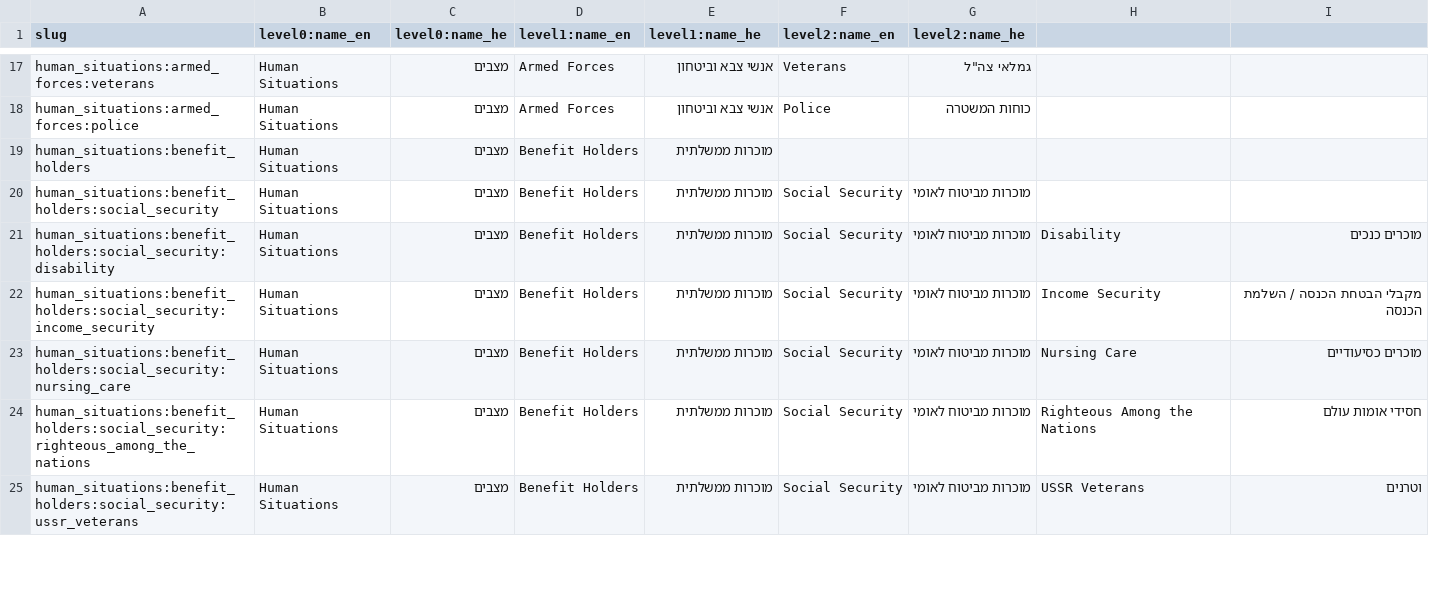
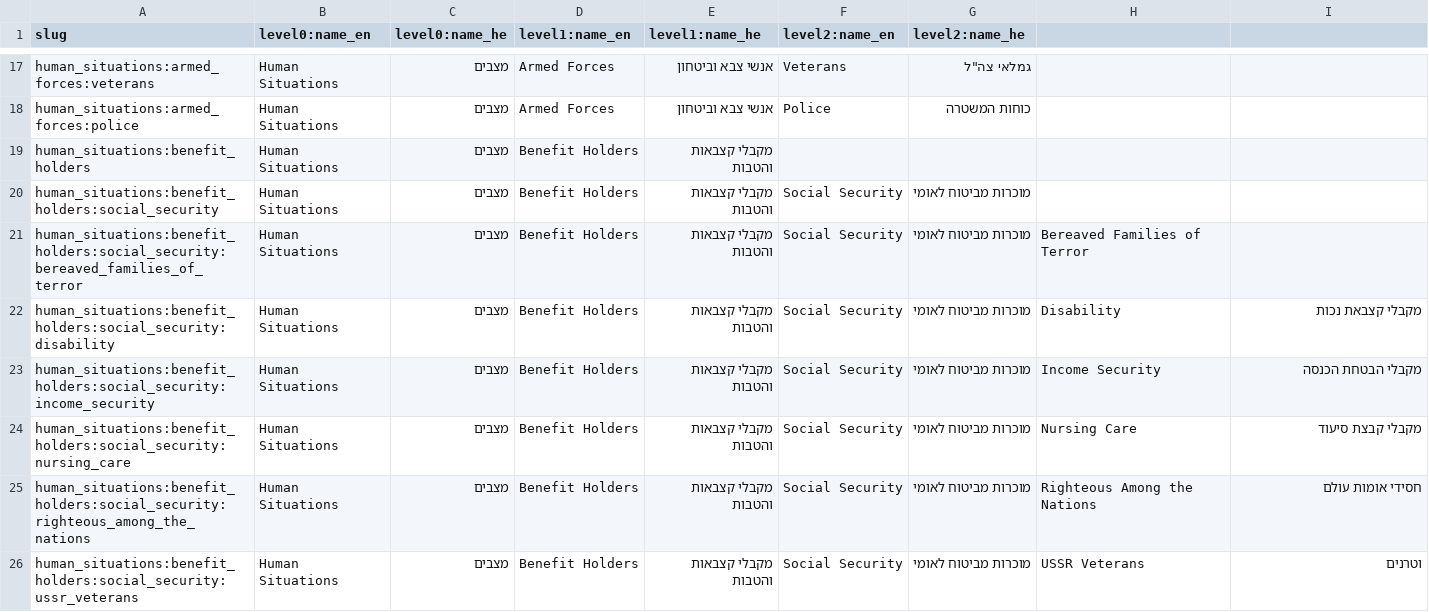
Before and after one commit to morchickit/openeligibility, a CSV file: formats/situations.csv, drawn as a sheet; only a part is shown, gaps mark what is left out; the diff covers the shown part only.

```diff
--- a/formats/situations.csv
+++ b/formats/situations.csv
@@ -18,8 +18,9 @@ human_situations:armed_forces:veterans,Human Situations,מצבים,Armed Forces,
 human_situations:armed_forces:police,Human Situations,מצבים,Armed Forces,אנשי צבא וביטחון,Police,כוחות המשטרה
-human_situations:benefit_holders,Human Situations,מצבים,Benefit Holders,מוכרות ממשלתית
-human_situations:benefit_holders:social_security,Human Situations,מצבים,Benefit Holders,מוכרות ממשלתית,Social Security,מוכרות מביטוח לאומי
-human_situations:benefit_holders:social_security:disability,Human Situations,מצבים,Benefit Holders,מוכרות ממשלתית,Social Security,מוכרות מביטוח לאומי,Disability,מוכרים כנכים
-human_situations:benefit_holders:social_security:income_security,Human Situations,מצבים,Benefit Holders,מוכרות ממשלתית,Social Security,מוכרות מביטוח לאומי,Income Security,מקבלי הבטחת הכנסה / השלמת הכנסה
-human_situations:benefit_holders:social_security:nursing_care,Human Situations,מצבים,Benefit Holders,מוכרות ממשלתית,Social Security,מוכרות מביטוח לאומי,Nursing Care,מוכרים כסיעודיים
-human_situations:benefit_holders:social_security:righteous_among_the_nations,Human Situations,מצבים,Benefit Holders,מוכרות ממשלתית,Social Security,מוכרות מביטוח לאומי,Righteous Among the Nations,חסידי אומות עולם
-human_situations:benefit_holders:social_security:ussr_veterans,Human Situations,מצבים,Benefit Holders,מוכרות ממשלתית,Social Security,מוכרות מביטוח לאומי,USSR Veterans,וטרנים
+human_situations:benefit_holders,Human Situations,מצבים,Benefit Holders,מקבלי קצבאות והטבות
+human_situations:benefit_holders:social_security,Human Situations,מצבים,Benefit Holders,מקבלי קצבאות והטבות,Social Security,מוכרות מביטוח לאומי
+human_situations:benefit_holders:social_security:bereaved_families_of_terror,Human Situations,מצבים,Benefit Holders,מקבלי קצבאות והטבות,Social Security,מוכרות מביטוח לאומי,Bereaved Families of Terror,
+human_situations:benefit_holders:social_security:disability,Human Situations,מצבים,Benefit Holders,מקבלי קצבאות והטבות,Social Security,מוכרות מביטוח לאומי,Disability,מקבלי קצבאת נכות
+human_situations:benefit_holders:social_security:income_security,Human Situations,מצבים,Benefit Holders,מקבלי קצבאות והטבות,Social Security,מוכרות מביטוח לאומי,Income Security,מקבלי הבטחת הכנסה
+human_situations:benefit_holders:social_security:nursing_care,Human Situations,מצבים,Benefit Holders,מקבלי קצבאות והטבות,Social Security,מוכרות מביטוח לאומי,Nursing Care,מקבלי קבצת סיעוד
+human_situations:benefit_holders:social_security:righteous_among_the_nations,Human Situations,מצבים,Benefit Holders,מקבלי קצבאות והטבות,Social Security,מוכרות מביטוח לאומי,Righteous Among the Nations,חסידי אומות עולם
+human_situations:benefit_holders:social_security:ussr_veterans,Human Situations,מצבים,Benefit Holders,מקבלי קצבאות והטבות,Social Security,מוכרות מביטוח לאומי,USSR Veterans,וטרנים
```
Also changed, not shown: 6 added rows, 16 removed rows and 17 edited cells elsewhere in this file, 5 other files.
